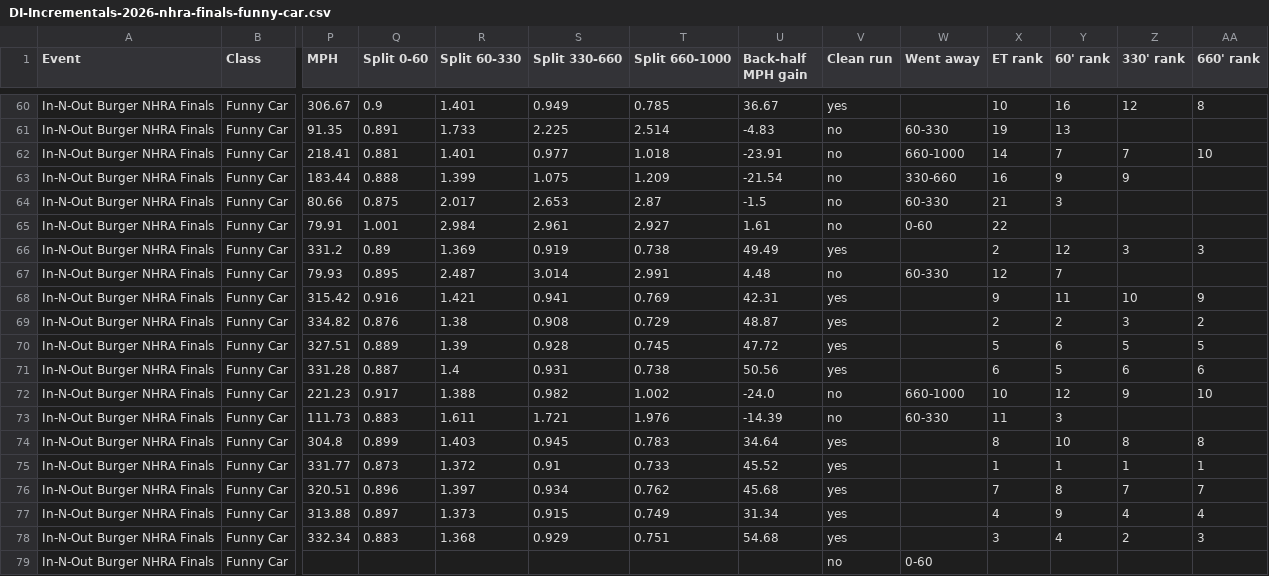
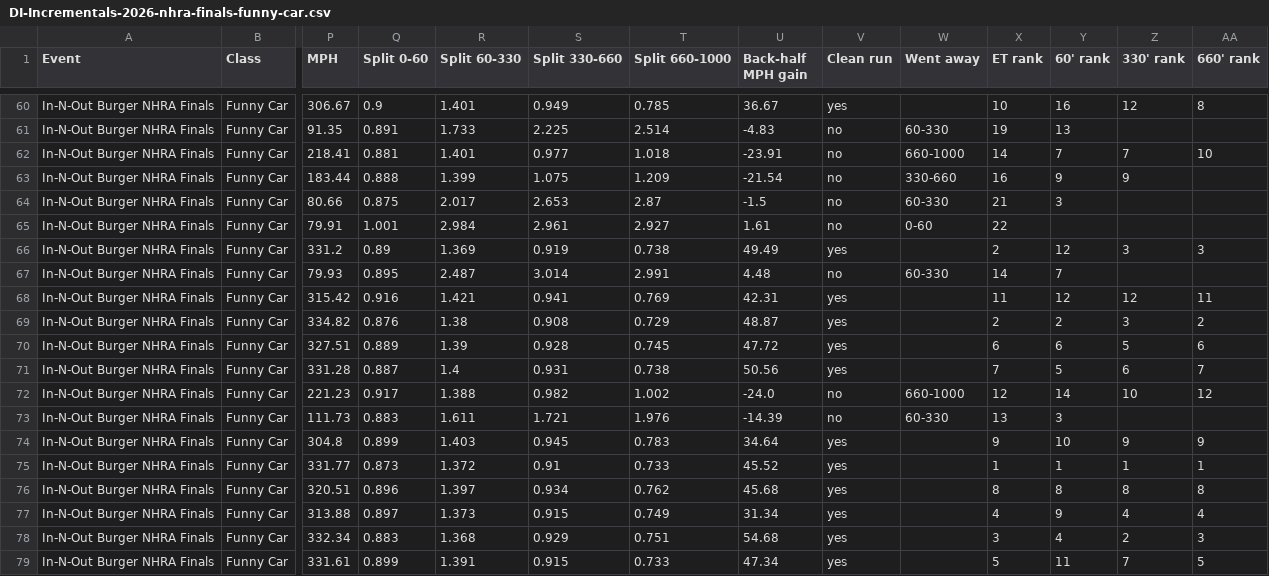
Before and after one commit to wes-buck/di-incrementals, a CSV file: events/2026-nhra-finals/funny-car/DI-Incrementals-2026-nhra-finals-funny-car.csv, drawn as a sheet; only a part is shown, gaps mark what is left out; removed rows and columns are numbered as before the commit, all else as after; rows hold the shown columns only; the diff covers the shown part only; the diff names each change by its address in the sheet, - before the commit and + after, or states it on an @@ line.

Commit message:
Update: In-N-Out Burger NHRA Finals | Top Fuel Q1,Q2,Q3,E1; Funny Car Q1,Q2,Q3,E1; Pro Stock Q1,Q2,Q3,Q4; Pro Stock Motorcycle Q1,Q2,Q3,Q4,E1

```diff
--- a/events/2026-nhra-finals/funny-car/DI-Incrementals-2026-nhra-finals-funny-car.csv
+++ b/events/2026-nhra-finals/funny-car/DI-Incrementals-2026-nhra-finals-funny-car.csv
-X67 (ET rank): 12
+X67 (ET rank): 14
-X68 (ET rank): 9
+X68 (ET rank): 11
-Y68 (60' rank): 11
+Y68 (60' rank): 12
-Z68 (330' rank): 10
+Z68 (330' rank): 12
-AA68 (660' rank): 9
+AA68 (660' rank): 11
-X70 (ET rank): 5
+X70 (ET rank): 6
-AA70 (660' rank): 5
+AA70 (660' rank): 6
-X71 (ET rank): 6
+X71 (ET rank): 7
-AA71 (660' rank): 6
+AA71 (660' rank): 7
-X72 (ET rank): 10
+X72 (ET rank): 12
-Y72 (60' rank): 12
+Y72 (60' rank): 14
-Z72 (330' rank): 9
+Z72 (330' rank): 10
-AA72 (660' rank): 10
+AA72 (660' rank): 12
-X73 (ET rank): 11
+X73 (ET rank): 13
-X74 (ET rank): 8
+X74 (ET rank): 9
-Z74 (330' rank): 8
+Z74 (330' rank): 9
-AA74 (660' rank): 8
+AA74 (660' rank): 9
-X76 (ET rank): 7
+X76 (ET rank): 8
-Z76 (330' rank): 7
+Z76 (330' rank): 8
-AA76 (660' rank): 7
+AA76 (660' rank): 8
-row 79: In-N-Out Burger NHRA Finals | Funny Car |  |  |  |  |  |  | no | 0-60
+row 79: In-N-Out Burger NHRA Finals | Funny Car | 331.61 | 0.899 | 1.391 | 0.915 | 0.733 | 47.34 | yes |  | 5 | 11 | 7 | 5
```
Also changed, not shown: 18 edited cells elsewhere in this file, funny-car/DI-Incrementals-2026-nhra-finals-funny-car.csv, 13 other files.
